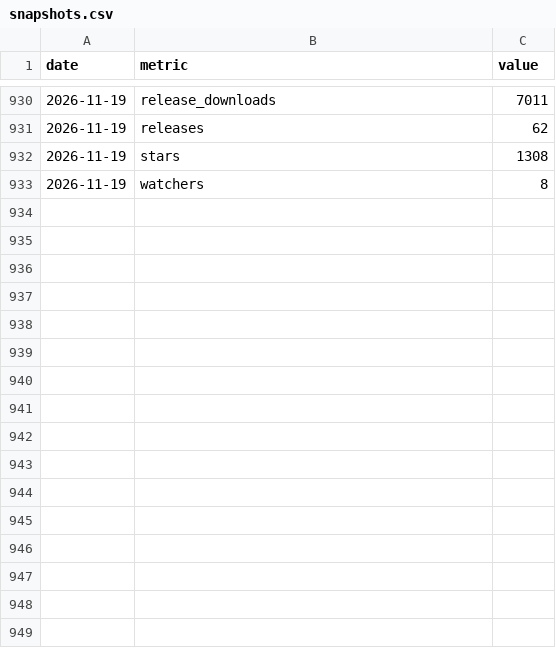
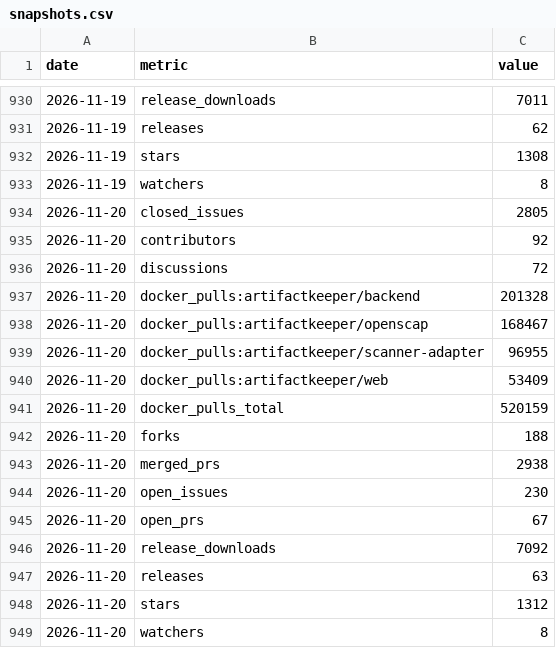
Before and after one commit to artifact-keeper/stats, a CSV file: data/artifact-keeper/snapshots.csv, drawn as a sheet; only a part is shown, gaps mark what is left out.

```diff
--- a/data/artifact-keeper/snapshots.csv
+++ b/data/artifact-keeper/snapshots.csv
@@ -933 +933,17 @@ date,metric,value
 2026-11-19,watchers,8
+2026-11-20,closed_issues,2805
+2026-11-20,contributors,92
+2026-11-20,discussions,72
+2026-11-20,docker_pulls:artifactkeeper/backend,201328
+2026-11-20,docker_pulls:artifactkeeper/openscap,168467
+2026-11-20,docker_pulls:artifactkeeper/scanner-adapter,96955
+2026-11-20,docker_pulls:artifactkeeper/web,53409
+2026-11-20,docker_pulls_total,520159
+2026-11-20,forks,188
+2026-11-20,merged_prs,2938
+2026-11-20,open_issues,230
+2026-11-20,open_prs,67
+2026-11-20,release_downloads,7092
+2026-11-20,releases,63
+2026-11-20,stars,1312
+2026-11-20,watchers,8
```
Also changed, not shown: data/artifact-keeper/cf_get_artifactkeeper_com.csv, data/artifact-keeper/cf_zone_daily.csv, 24 other files.
